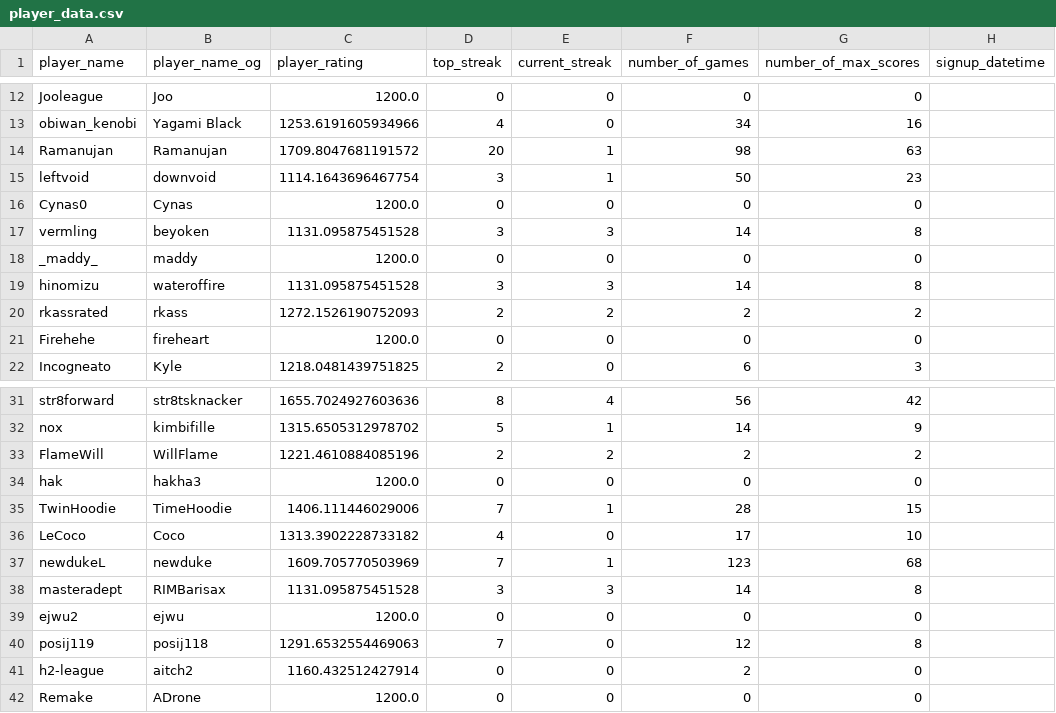
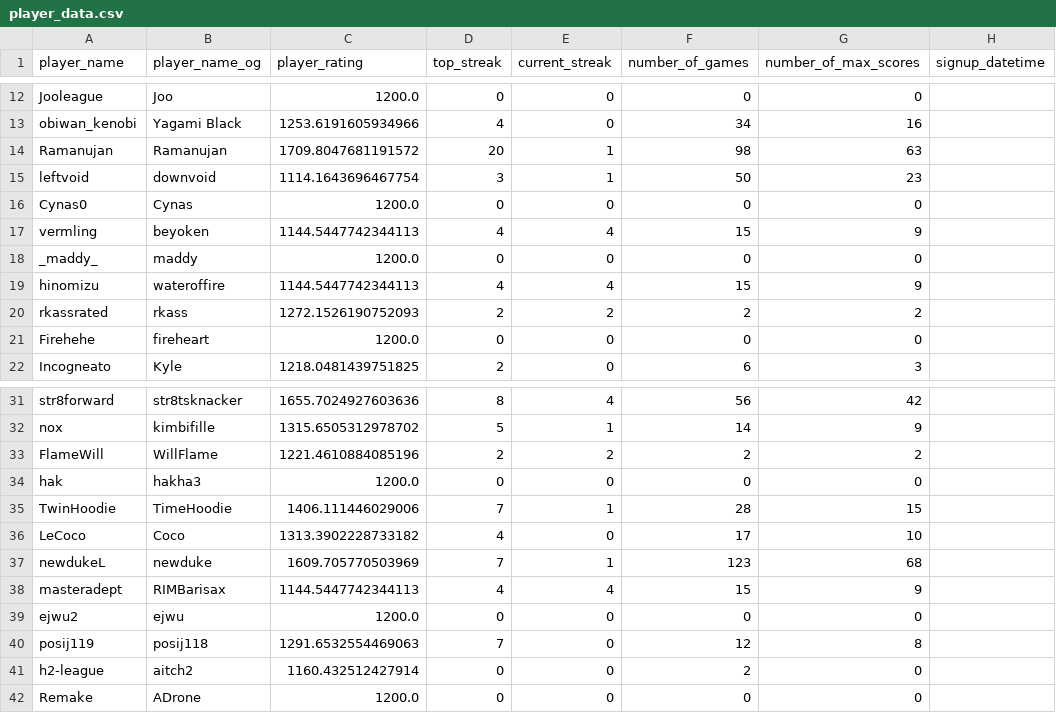
Before and after one commit to hanabi-league/hanabi-league.github.io, a CSV file: data/player_data.csv, drawn as a sheet; only a part is shown, gaps mark what is left out.

```diff
--- a/data/player_data.csv
+++ b/data/player_data.csv
@@ -16,5 +16,5 @@ leftvoid,downvoid,1114.1643696467754,3,1,50,23,
 Cynas0,Cynas,1200.0,0,0,0,0,
-vermling,beyoken,1131.095875451528,3,3,14,8,
+vermling,beyoken,1144.5447742344113,4,4,15,9,
 _maddy_,maddy,1200.0,0,0,0,0,
-hinomizu,wateroffire,1131.095875451528,3,3,14,8,
+hinomizu,wateroffire,1144.5447742344113,4,4,15,9,
 rkassrated,rkass,1272.1526190752093,2,2,2,2,
@@ -37,3 +37,3 @@ LeCoco,Coco,1313.3902228733182,4,0,17,10,
 newdukeL,newduke,1609.705770503969,7,1,123,68,
-masteradept,RIMBarisax,1131.095875451528,3,3,14,8,
+masteradept,RIMBarisax,1144.5447742344113,4,4,15,9,
 ejwu2,ejwu,1200.0,0,0,0,0,
```
Also changed, not shown: data/player_game_data.csv, data/variant_data.csv, 2 other files.
